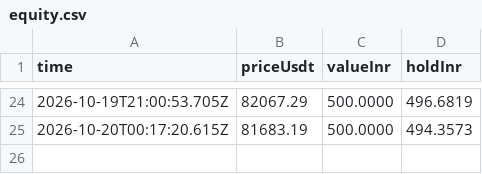
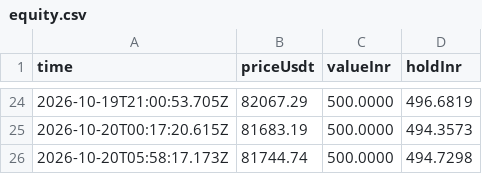
Before and after one commit to ravitejas-tech/paper-trading-bot, a CSV file: state/equity.csv, drawn as a sheet; only a part is shown, gaps mark what is left out; the diff names each change by its address in the sheet, - before the commit and + after, or states it on an @@ line.

```diff
--- a/state/equity.csv
+++ b/state/equity.csv
+row 26: 2026-10-20T05:58:17.173Z | 81744.74 | 500.0000 | 494.7298
```
Also changed, not shown: 1 other file.
